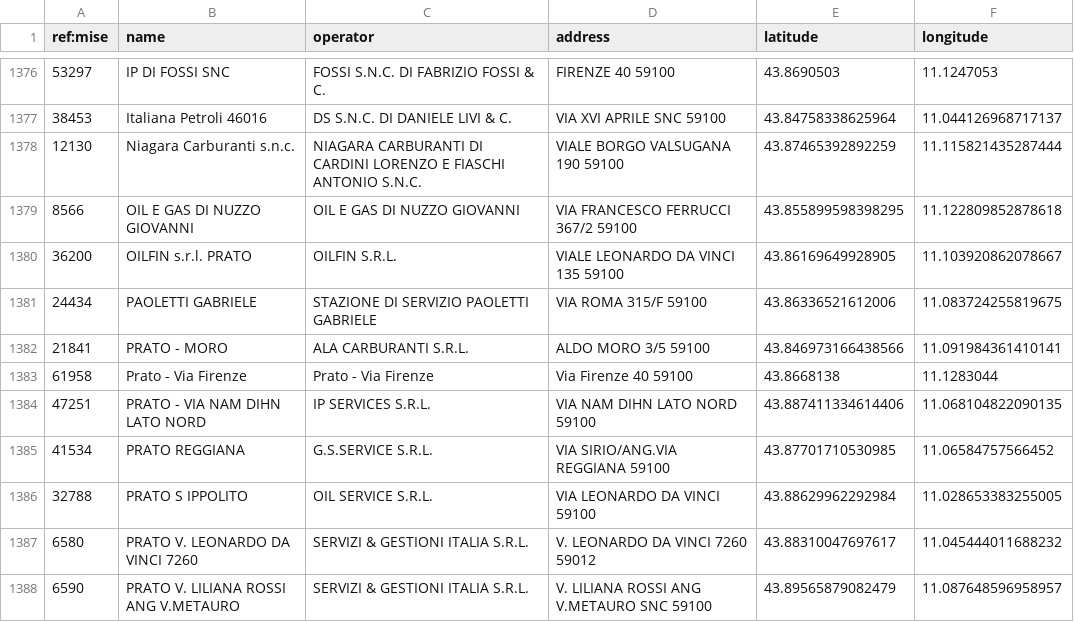
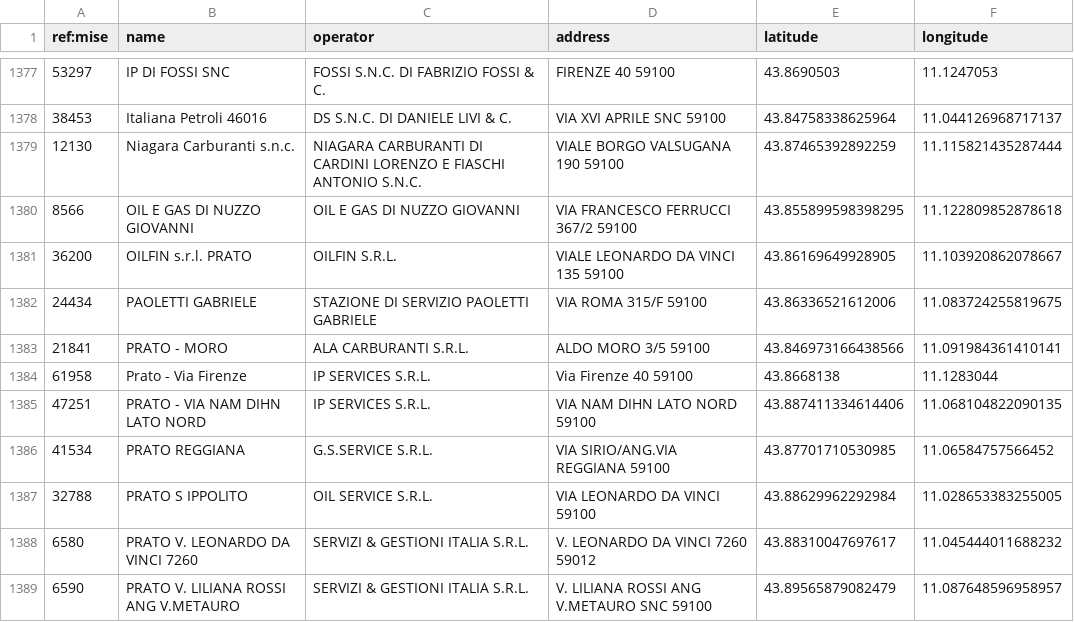
Before and after one commit to ricloy/stazionirifornimento, a CSV file: data/output/Toscana/toscana_impianti_attivi.csv, drawn as a sheet; only a part is shown, gaps mark what is left out; the diff covers the shown part only.

```diff
--- a/data/output/Toscana/toscana_impianti_attivi.csv
+++ b/data/output/Toscana/toscana_impianti_attivi.csv
@@ -1382,3 +1383,3 @@ ref:mise;name;operator;address;latitude;longitude
 21841;PRATO - MORO;ALA CARBURANTI S.R.L.;ALDO MORO 3/5 59100;43.846973166438566;11.091984361410141
-61958;Prato - Via Firenze;Prato - Via Firenze;Via Firenze 40  59100;43.8668138;11.1283044
+61958;Prato - Via Firenze;"IP SERVICES S.R.L.";Via Firenze 40  59100;43.8668138;11.1283044
 47251;PRATO - VIA NAM DIHN LATO NORD;"IP SERVICES S.R.L.";VIA NAM DIHN LATO NORD  59100;43.887411334614406;11.068104822090135
```
Also changed, not shown: 1 added row and 4 moved rows elsewhere in this file, data/output/Abruzzo/abruzzo_impianti_attivi.csv, 2 other files.
